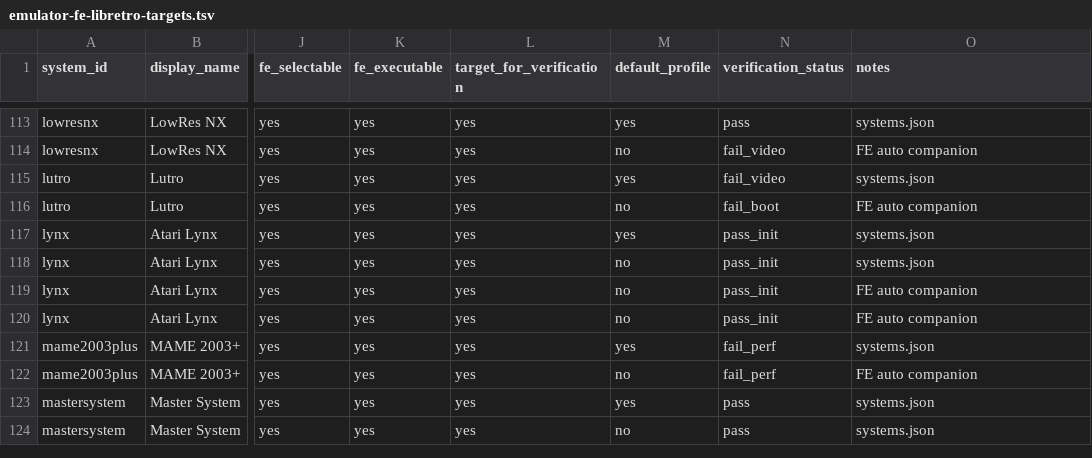
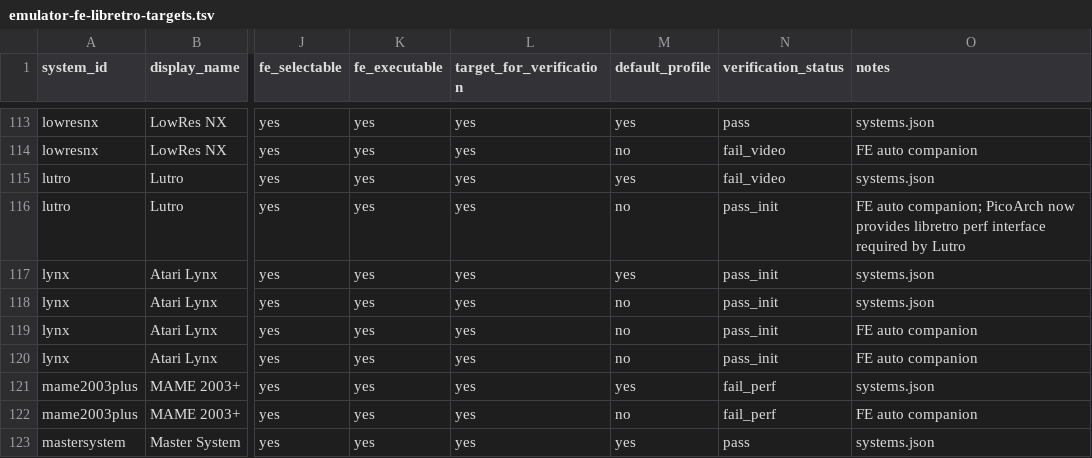
Before and after one commit to game-de-it/plumOS-A30, a TSV file: docs/emulator-fe-libretro-targets.tsv, drawn as a sheet; only a part is shown, gaps mark what is left out; the shorter side is filled out with more unchanged rows; the diff names each change by its address in the sheet, - before the commit and + after, or states it on an @@ line.

```diff
--- a/docs/emulator-fe-libretro-targets.tsv
+++ b/docs/emulator-fe-libretro-targets.tsv
-N116 (verification_status): fail_boot
+N116 (verification_status): pass_init
-O116 (notes): FE auto companion
+O116 (notes): FE auto companion; PicoArch now provides libretro perf interface required by Lutro
```
Also changed, not shown: docs/emulator-runtime-verification.tsv, 3 other files.
